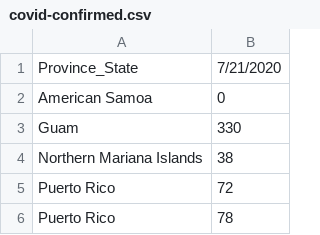
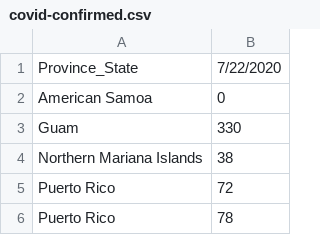
Before and after one commit to cxr244/covid-obgyn, a CSV file: covid-confirmed.csv, drawn as a sheet; only a part is shown.

Commit message:
Updated COVID-19 cases for 7/22/2020

```diff
--- a/covid-confirmed.csv
+++ b/covid-confirmed.csv
@@ -1,2 +1,2 @@
-Province_State,7/21/2020
+Province_State,7/22/2020
 American Samoa,0
```
